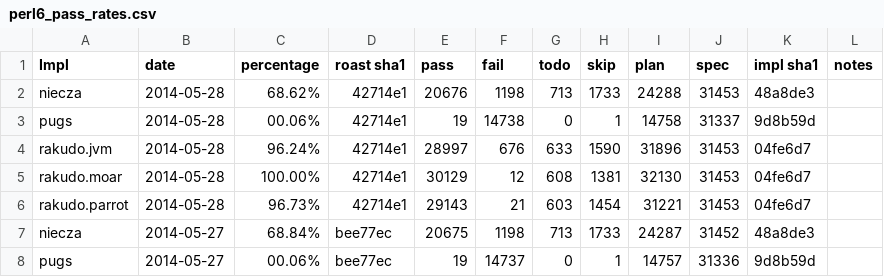
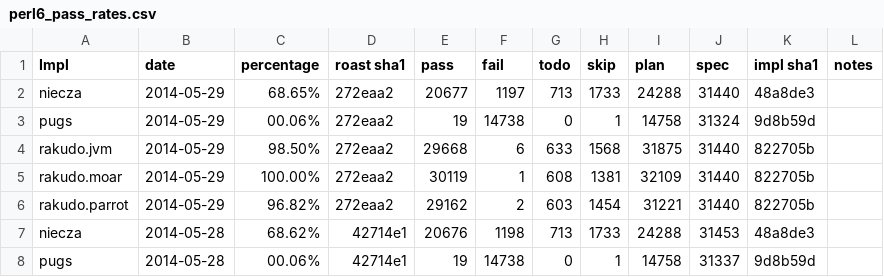
Before and after one commit to coke/perl6-roast-data, a CSV file: perl6_pass_rates.csv, drawn as a sheet; only a part is shown; the shorter side is filled out with more unchanged rows; the diff names each change by its address in the sheet, - before the commit and + after, or states it on an @@ line.

```diff
--- a/perl6_pass_rates.csv
+++ b/perl6_pass_rates.csv
+row 2: niecza | 2014-05-29 | 68.65% | 272eaa2 | 20677 | 1197 | 713 | 1733 | 24288 | 31440 | 48a8de3
+row 3: pugs | 2014-05-29 | 00.06% | 272eaa2 | 19 | 14738 | 0 | 1 | 14758 | 31324 | 9d8b59d
+row 4: rakudo.jvm | 2014-05-29 | 98.50% | 272eaa2 | 29668 | 6 | 633 | 1568 | 31875 | 31440 | 822705b
+row 5: rakudo.moar | 2014-05-29 | 100.00% | 272eaa2 | 30119 | 1 | 608 | 1381 | 32109 | 31440 | 822705b
+row 6: rakudo.parrot | 2014-05-29 | 96.82% | 272eaa2 | 29162 | 2 | 603 | 1454 | 31221 | 31440 | 822705b
```
Also changed, not shown: 5 other files.
